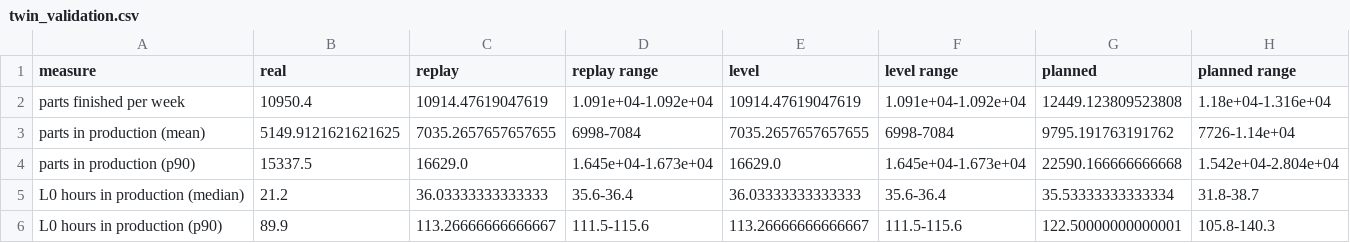
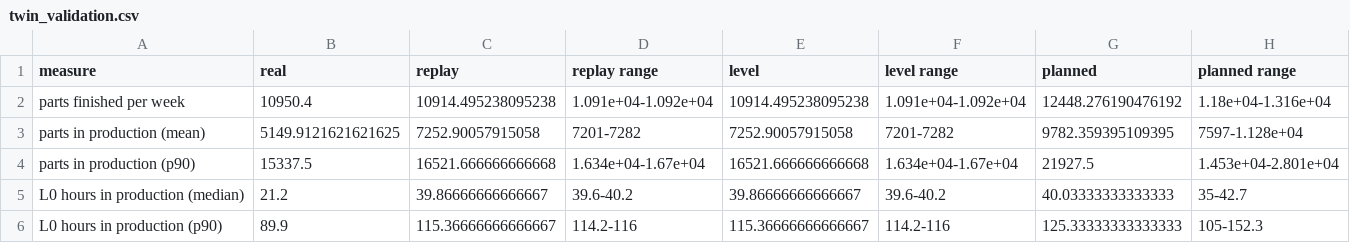
Before and after one commit to mashimar5/ForgeOps, a CSV file: results/twin_validation.csv, drawn as a sheet; only a part is shown; the diff covers the shown part only.

```diff
--- a/results/twin_validation.csv
+++ b/results/twin_validation.csv
@@ -1,6 +1,6 @@
 measure,real,replay,replay range,level,level range,planned,planned range
-parts finished per week,10950.4,10914.47619047619,1.091e+04-1.092e+04,10914.47619047619,1.091e+04-1.092e+04,12449.123809523808,1.18e+04-1.316e+04
-parts in production (mean),5149.9121621621625,7035.2657657657655,6998-7084,7035.2657657657655,6998-7084,9795.191763191762,7726-1.14e+04
-parts in production (p90),15337.5,16629.0,1.645e+04-1.673e+04,16629.0,1.645e+04-1.673e+04,22590.166666666668,1.542e+04-2.804e+04
-L0 hours in production (median),21.2,36.03333333333333,35.6-36.4,36.03333333333333,35.6-36.4,35.53333333333334,31.8-38.7
-L0 hours in production (p90),89.9,113.26666666666667,111.5-115.6,113.26666666666667,111.5-115.6,122.50000000000001,105.8-140.3
+parts finished per week,10950.4,10914.495238095238,1.091e+04-1.092e+04,10914.495238095238,1.091e+04-1.092e+04,12448.276190476192,1.18e+04-1.316e+04
+parts in production (mean),5149.9121621621625,7252.90057915058,7201-7282,7252.90057915058,7201-7282,9782.359395109395,7597-1.128e+04
+parts in production (p90),15337.5,16521.666666666668,1.634e+04-1.67e+04,16521.666666666668,1.634e+04-1.67e+04,21927.5,1.453e+04-2.801e+04
+L0 hours in production (median),21.2,39.86666666666667,39.6-40.2,39.86666666666667,39.6-40.2,40.03333333333333,35-42.7
+L0 hours in production (p90),89.9,115.36666666666667,114.2-116,115.36666666666667,114.2-116,125.33333333333333,105-152.3
```
Also changed, not shown: 104 edited cells elsewhere in this file, 24 other files.
